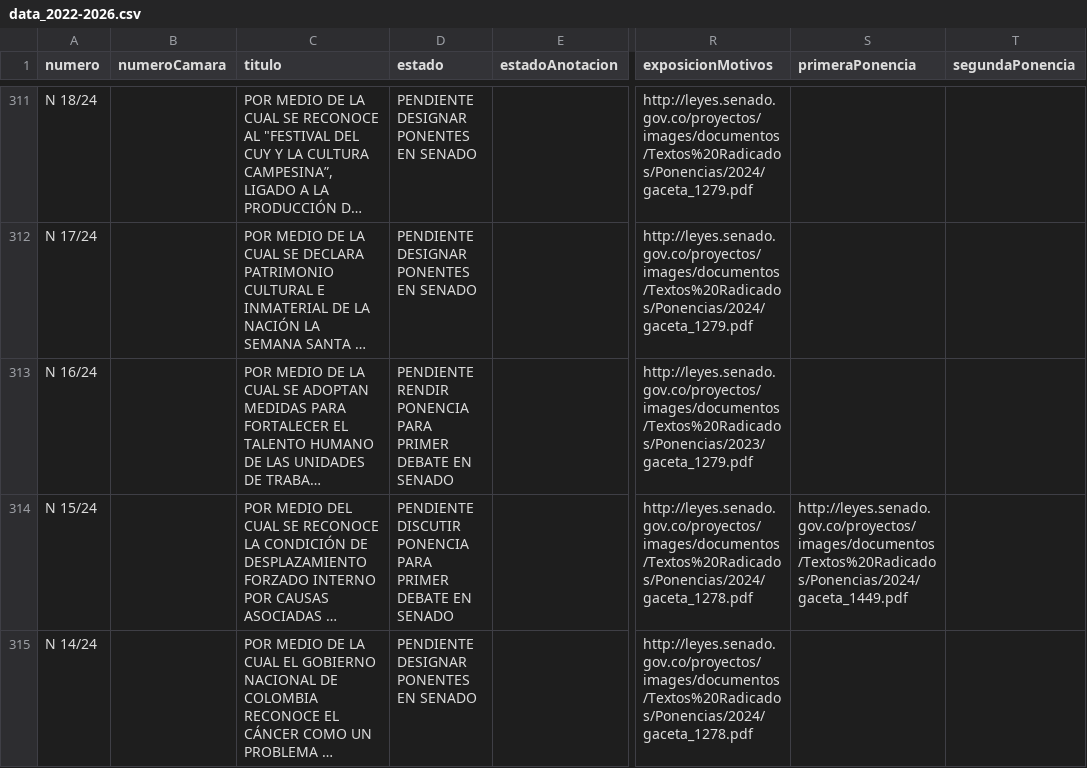
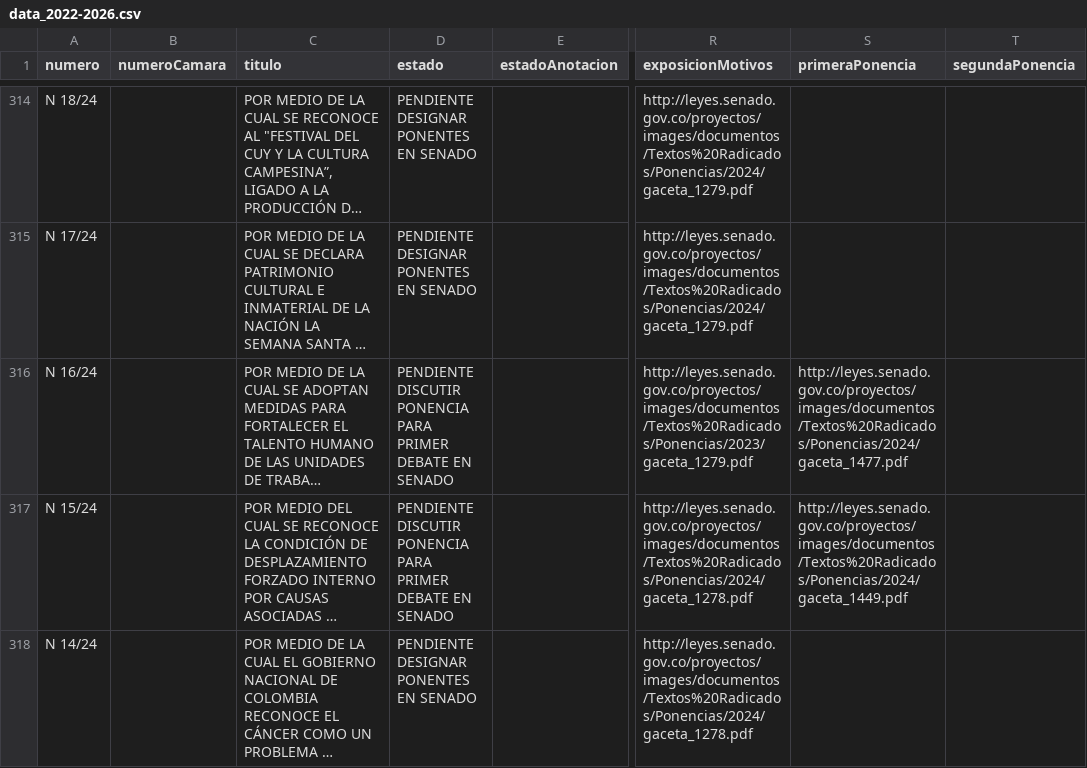
Before and after one commit to muniter/senado_crawler, a CSV file: output/data_2022-2026.csv, drawn as a sheet; only a part is shown, gaps mark what is left out; long unchanged cells end in …; addresses are those after the commit; the diff covers the shown part only; the diff names each change by its address in the sheet, - before the commit and + after, or states it on an @@ line.

```diff
--- a/output/data_2022-2026.csv
+++ b/output/data_2022-2026.csv
-D316 (estado): PENDIENTE RENDIR PONENCIA PARA…
+D316 (estado): PENDIENTE DISCUTIR PONENCIA PARA…
-S316 (primeraPonencia): (empty)
+S316 (primeraPonencia): http://leyes.senado.gov.co/proyectos/images/documentos/Textos%20Radicados/Ponencias/2024/gaceta_1477.pdf
```
Also changed, not shown: 3 added rows and 42 edited cells elsewhere in this file, 2 other files.
